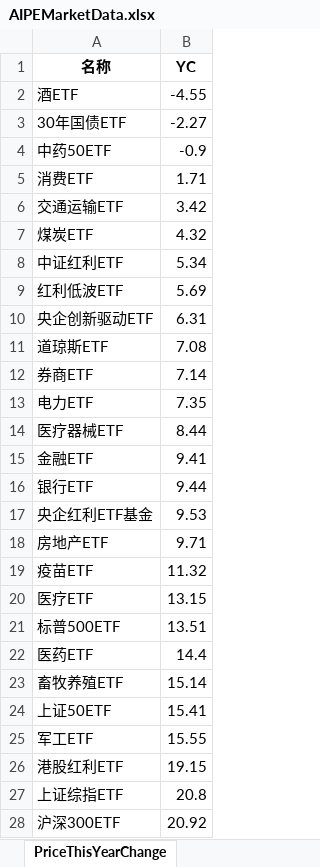
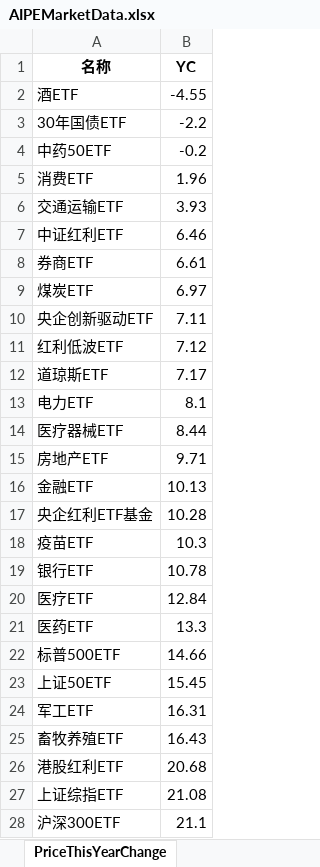
Before and after one commit to digital-era/AIPEMarketDashboard, an Excel workbook: AIPEMarketData.xlsx, sheet PriceThisYearChange, drawn as a sheet; only a part is shown; values as stored, in another font and other column widths than the file's, no borders; removed rows and columns are numbered as before the commit, all else as after; the diff covers the shown part only; the diff names each change by its address in the sheet, - before the commit and + after, or states it on an @@ line.

```diff
--- a/AIPEMarketData.xlsx (sheet PriceThisYearChange)
+++ b/AIPEMarketData.xlsx (sheet PriceThisYearChange)
-B3 (YC): -2.27
+B3 (YC): -2.2
-B4 (YC): -0.9
+B4 (YC): -0.2
-B5 (YC): 1.71
+B5 (YC): 1.96
-B6 (YC): 3.42
+B6 (YC): 3.93
-row 7: 煤炭ETF | 4.32
-B7 (YC): 5.34
+B7 (YC): 6.46
-row 9: 红利低波ETF | 5.69
+row 8: 券商ETF | 6.61
+row 9: 煤炭ETF | 6.97
-B10 (YC): 6.31
+B10 (YC): 7.11
+row 11: 红利低波ETF | 7.12
-B12 (YC): 7.08
+B12 (YC): 7.17
-row 12: 券商ETF | 7.14
-B13 (YC): 7.35
+B13 (YC): 8.1
-row 15: 金融ETF | 9.41
-row 16: 银行ETF | 9.44
-row 17: 央企红利ETF基金 | 9.53
+row 16: 金融ETF | 10.13
+row 17: 央企红利ETF基金 | 10.28
-B18 (YC): 11.32
+B18 (YC): 10.3
+row 19: 银行ETF | 10.78
-B20 (YC): 13.15
+B20 (YC): 12.84
-row 21: 标普500ETF | 13.51
-B21 (YC): 14.4
+B21 (YC): 13.3
-row 23: 畜牧养殖ETF | 15.14
+row 22: 标普500ETF | 14.66
-B23 (YC): 15.41
+B23 (YC): 15.45
-B24 (YC): 15.55
+B24 (YC): 16.31
+row 25: 畜牧养殖ETF | 16.43
-B26 (YC): 19.15
+B26 (YC): 20.68
-B27 (YC): 20.8
+B27 (YC): 21.08
-B28 (YC): 20.92
+B28 (YC): 21.1
```
Also changed, not shown: 12 added rows, 12 removed rows and 21 edited cells elsewhere in this sheet, sheet DistributeHotIndustry, sheet PriceChangeFrom2021, sheet TopStockIn5DaysMainFund, sheet TopStockInTopPotScore, sheet ShareChangeFrom2021, sheet ShareThisYearChange, 7 more sheets, 1 other file.
